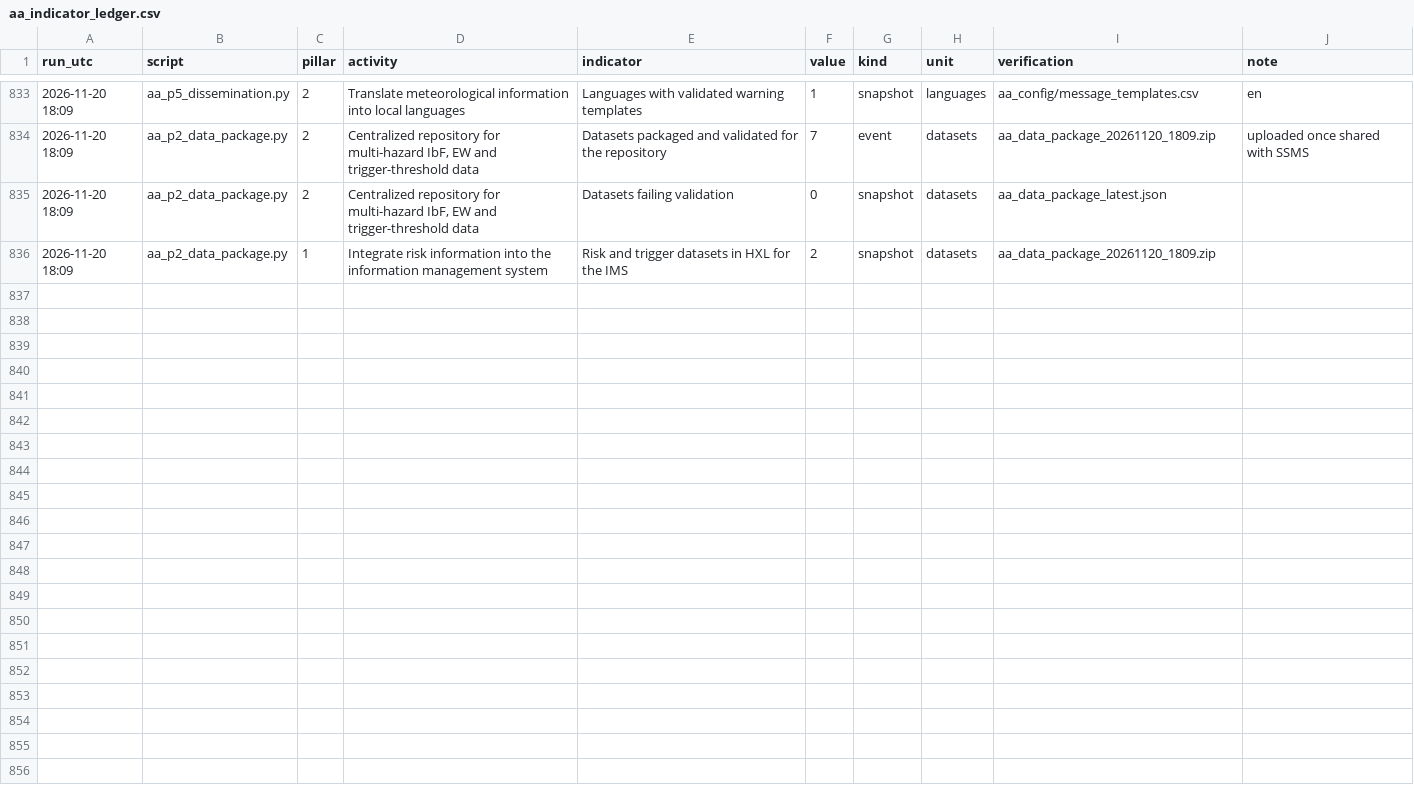
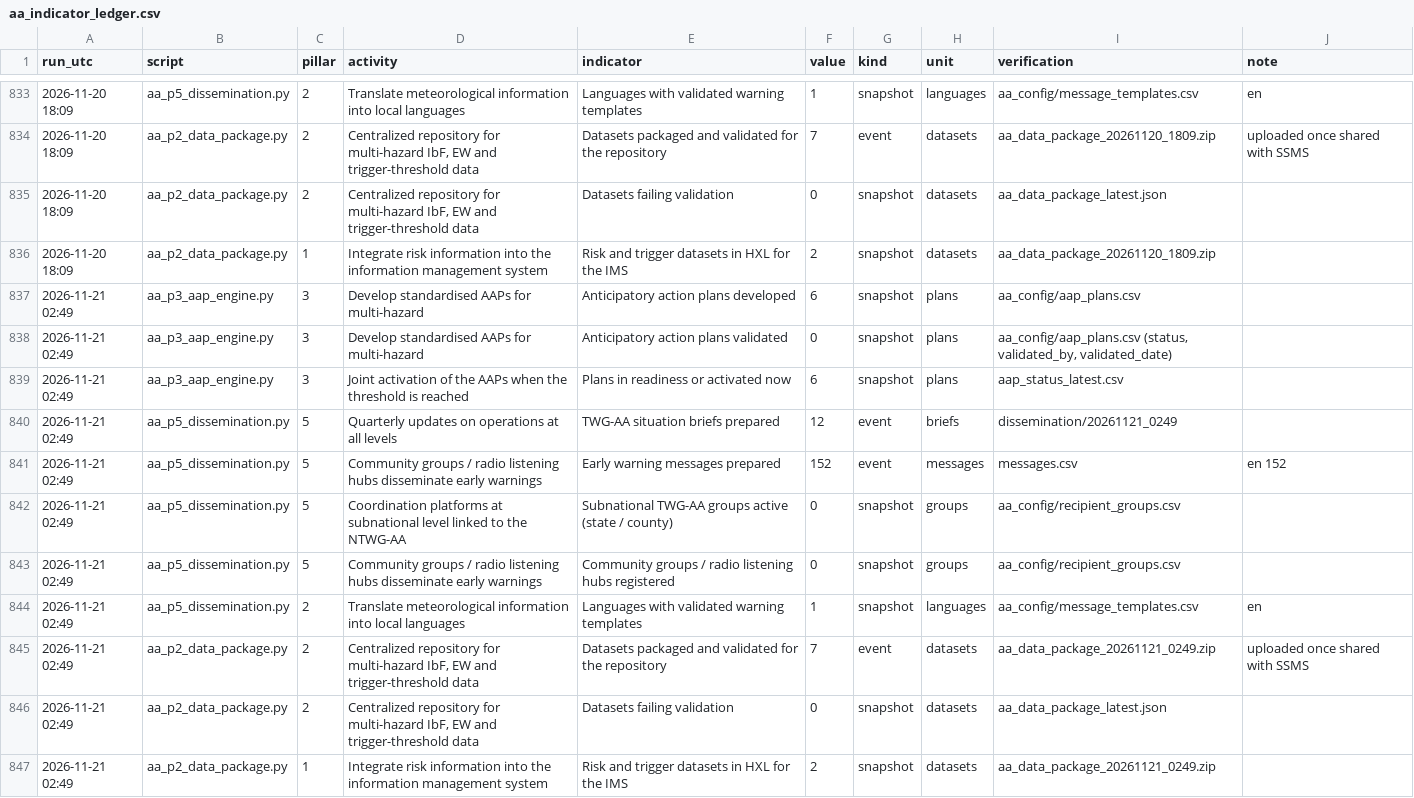
Before and after one commit to Penuelabi/altimetry-nightly, a CSV file: aa_out/aa_indicator_ledger.csv, drawn as a sheet; only a part is shown, gaps mark what is left out.

```diff
--- a/aa_out/aa_indicator_ledger.csv
+++ b/aa_out/aa_indicator_ledger.csv
@@ -836 +836,12 @@ run_utc,script,pillar,activity,indicator,value,kind,unit,verification,note
 2026-11-20 18:09,aa_p2_data_package.py,1,Integrate risk information into the information management system,Risk and trigger datasets in HXL for the IMS,2,snapshot,datasets,aa_data_package_20261120_1809.zip,
+2026-11-21 02:49,aa_p3_aap_engine.py,3,Develop standardised AAPs for multi-hazard,Anticipatory action plans developed,6,snapshot,plans,aa_config/aap_plans.csv,
+2026-11-21 02:49,aa_p3_aap_engine.py,3,Develop standardised AAPs for multi-hazard,Anticipatory action plans validated,0,snapshot,plans,"aa_config/aap_plans.csv (status, validated_by, validated_date)",
+2026-11-21 02:49,aa_p3_aap_engine.py,3,Joint activation of the AAPs when the threshold is reached,Plans in readiness or activated now,6,snapshot,plans,aap_status_latest.csv,
+2026-11-21 02:49,aa_p5_dissemination.py,5,Quarterly updates on operations at all levels,TWG-AA situation briefs prepared,12,event,briefs,dissemination/20261121_0249,
+2026-11-21 02:49,aa_p5_dissemination.py,5,Community groups / radio listening hubs disseminate early warnings,Early warning messages prepared,152,event,messages,messages.csv,en 152
+2026-11-21 02:49,aa_p5_dissemination.py,5,Coordination platforms at subnational level linked to the NTWG-AA,Subnational TWG-AA groups active (state / county),0,snapshot,groups,aa_config/recipient_groups.csv,
+2026-11-21 02:49,aa_p5_dissemination.py,5,Community groups / radio listening hubs disseminate early warnings,Community groups / radio listening hubs registered,0,snapshot,groups,aa_config/recipient_groups.csv,
+2026-11-21 02:49,aa_p5_dissemination.py,2,Translate meteorological information into local languages,Languages with validated warning templates,1,snapshot,languages,aa_config/message_templates.csv,en
+2026-11-21 02:49,aa_p2_data_package.py,2,"Centralized repository for multi-hazard IbF, EW and trigger-threshold data",Datasets packaged and validated for the repository,7,event,datasets,aa_data_package_20261121_0249.zip,uploaded once shared with SSMS
+2026-11-21 02:49,aa_p2_data_package.py,2,"Centralized repository for multi-hazard IbF, EW and trigger-threshold data",Datasets failing validation,0,snapshot,datasets,aa_data_package_latest.json,
+2026-11-21 02:49,aa_p2_data_package.py,1,Integrate risk information into the information management system,Risk and trigger datasets in HXL for the IMS,2,snapshot,datasets,aa_data_package_20261121_0249.zip,
```
Also changed, not shown: aa_out/aap_rule_variables.csv, aa_out/aap_status_latest.csv, 21 other files.
